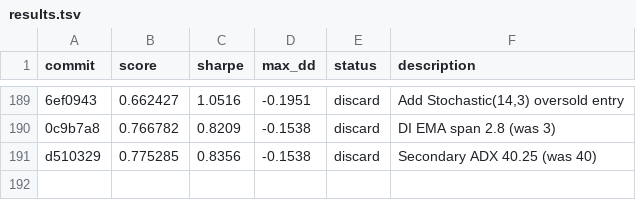
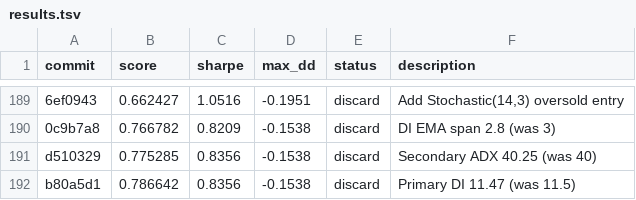
Before and after one commit to auditmos/autoquant, a TSV file: results.tsv, drawn as a sheet; only a part is shown, gaps mark what is left out; the diff names each change by its address in the sheet, - before the commit and + after, or states it on an @@ line.

```diff
--- a/results.tsv
+++ b/results.tsv
+row 192: b80a5d1 | 0.786642 | 0.8356 | -0.1538 | discard | Primary DI 11.47 (was 11.5)
```
